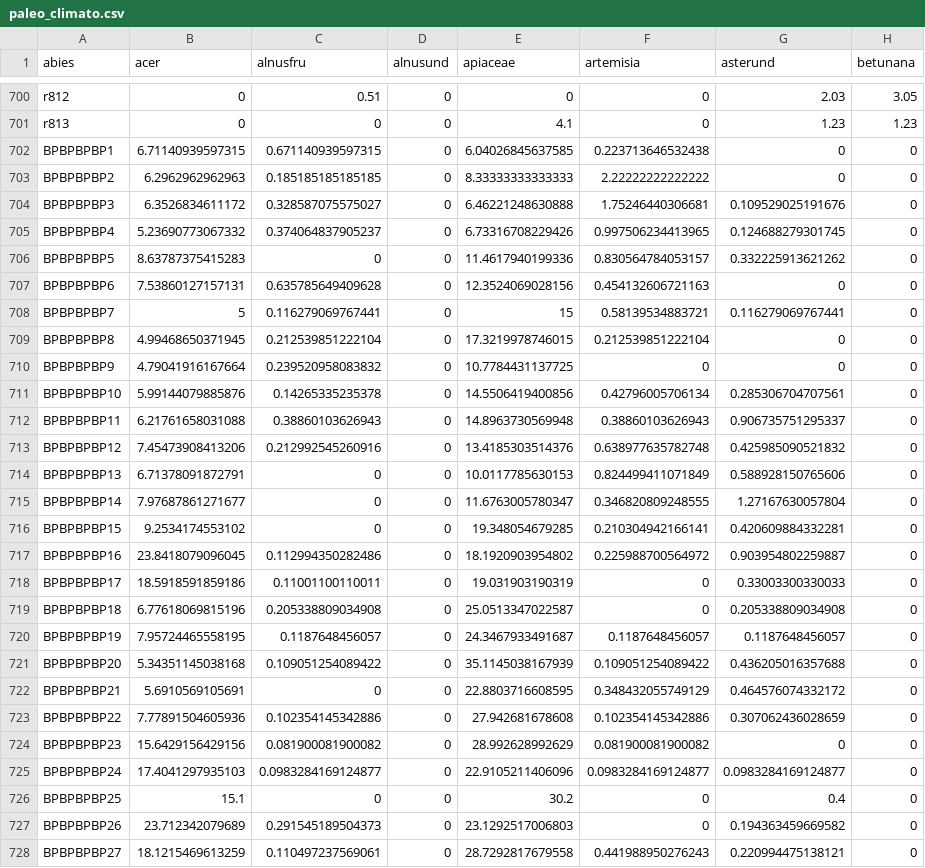
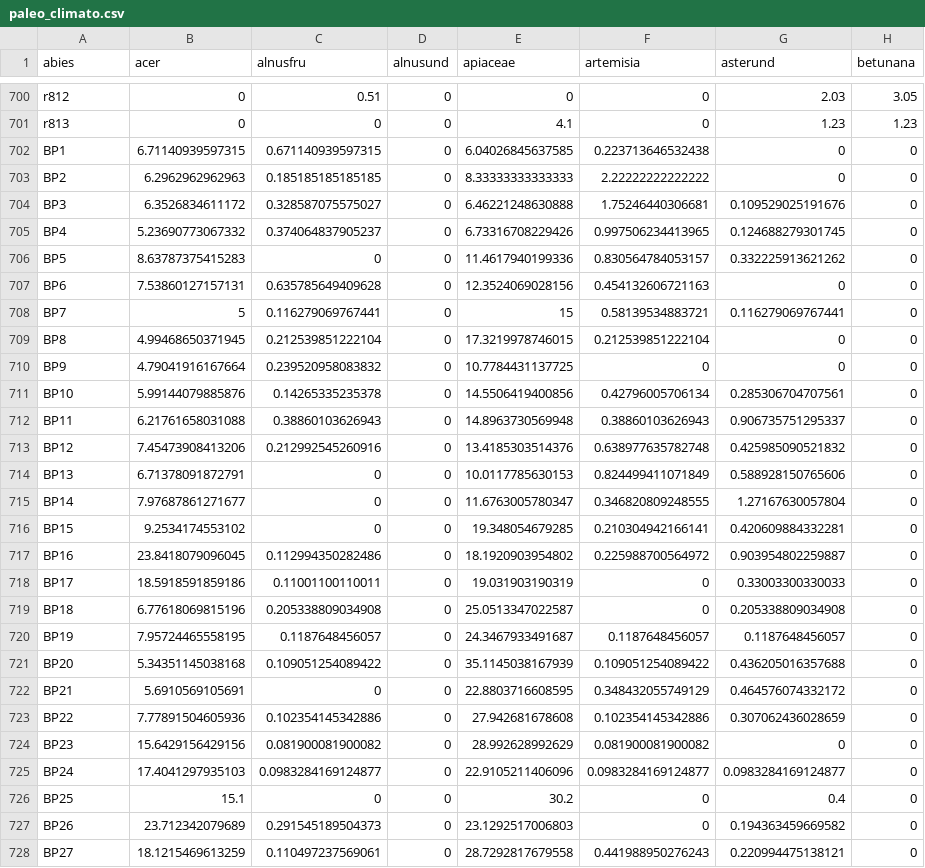
Before and after one commit to husson/husson.github.io, a CSV file: img/paleo_climato.csv, drawn as a sheet; only a part is shown, gaps mark what is left out; the diff covers the shown part only; the diff names each change by its address in the sheet, - before the commit and + after, or states it on an @@ line.

Commit message:
paléo

```diff
--- a/img/paleo_climato.csv
+++ b/img/paleo_climato.csv
-A702 (abies): BPBPBPBP1
+A702 (abies): BP1
-A703 (abies): BPBPBPBP2
+A703 (abies): BP2
-A704 (abies): BPBPBPBP3
+A704 (abies): BP3
-A705 (abies): BPBPBPBP4
+A705 (abies): BP4
-A706 (abies): BPBPBPBP5
+A706 (abies): BP5
-A707 (abies): BPBPBPBP6
+A707 (abies): BP6
-A708 (abies): BPBPBPBP7
+A708 (abies): BP7
-A709 (abies): BPBPBPBP8
+A709 (abies): BP8
-A710 (abies): BPBPBPBP9
+A710 (abies): BP9
-A711 (abies): BPBPBPBP10
+A711 (abies): BP10
-A712 (abies): BPBPBPBP11
+A712 (abies): BP11
-A713 (abies): BPBPBPBP12
+A713 (abies): BP12
-A714 (abies): BPBPBPBP13
+A714 (abies): BP13
-A715 (abies): BPBPBPBP14
+A715 (abies): BP14
-A716 (abies): BPBPBPBP15
+A716 (abies): BP15
-A717 (abies): BPBPBPBP16
+A717 (abies): BP16
-A718 (abies): BPBPBPBP17
+A718 (abies): BP17
-A719 (abies): BPBPBPBP18
+A719 (abies): BP18
-A720 (abies): BPBPBPBP19
+A720 (abies): BP19
-A721 (abies): BPBPBPBP20
+A721 (abies): BP20
-A722 (abies): BPBPBPBP21
+A722 (abies): BP21
-A723 (abies): BPBPBPBP22
+A723 (abies): BP22
-A724 (abies): BPBPBPBP23
+A724 (abies): BP23
-A725 (abies): BPBPBPBP24
+A725 (abies): BP24
-A726 (abies): BPBPBPBP25
+A726 (abies): BP25
-A727 (abies): BPBPBPBP26
+A727 (abies): BP26
-A728 (abies): BPBPBPBP27
+A728 (abies): BP27
```
Also changed, not shown: 101 edited cells elsewhere in this file.
